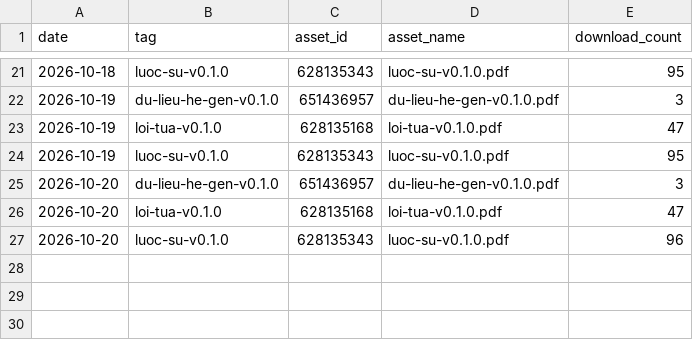
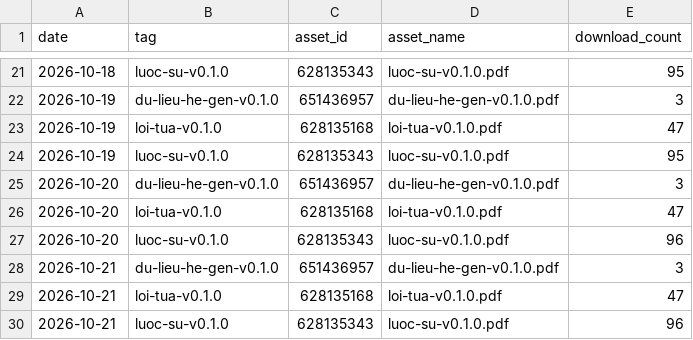
Before and after one commit to datngu/genomics_book, a CSV file: stats/downloads.csv, drawn as a sheet; only a part is shown, gaps mark what is left out; the diff names each change by its address in the sheet, - before the commit and + after, or states it on an @@ line.

```diff
--- a/stats/downloads.csv
+++ b/stats/downloads.csv
+row 28: 2026-10-21 | du-lieu-he-gen-v0.1.0 | 651436957 | du-lieu-he-gen-v0.1.0.pdf | 3
+row 29: 2026-10-21 | loi-tua-v0.1.0 | 628135168 | loi-tua-v0.1.0.pdf | 47
+row 30: 2026-10-21 | luoc-su-v0.1.0 | 628135343 | luoc-su-v0.1.0.pdf | 96
```
Also changed, not shown: stats/views.csv.
